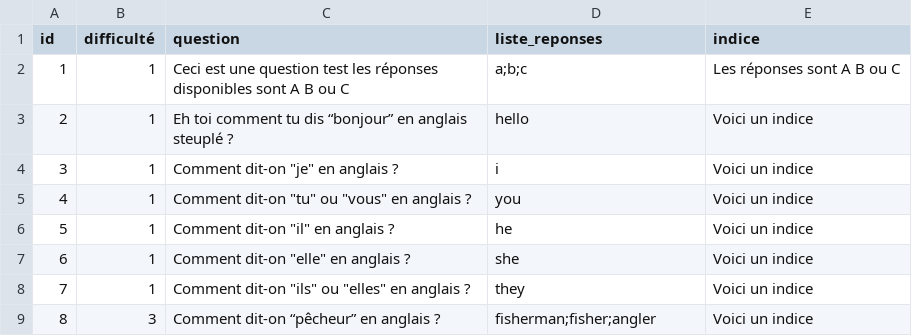
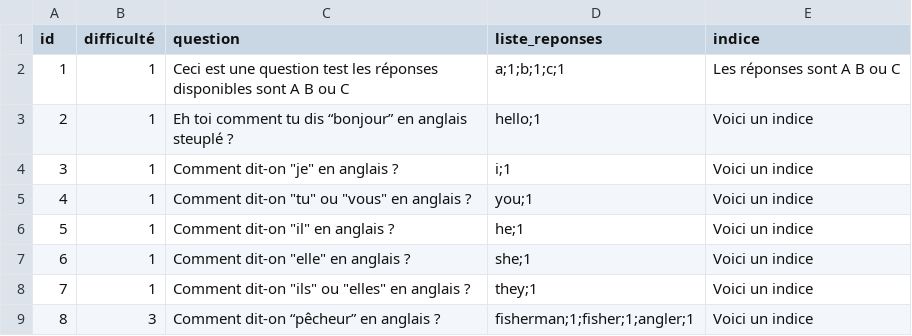
Before and after one commit to NOXX0665/boisdescancres, a CSV file: ressources/questions.csv, drawn as a sheet.

Commit message:
Question sont leurs propre type
C'était une horreur. Il y a encore surement des erreurs. Aidez-moi.

Le type joueur a maintenant une liste de questions au lieu d'une liste de stats. Chaque question a les stats du joueur

```diff
--- a/ressources/questions.csv
+++ b/ressources/questions.csv
@@ -1,9 +1,9 @@
 id,difficulté,question,liste_reponses,indice
-1,1,Ceci est une question test les réponses disponibles sont A B ou C,a;b;c,Les réponses sont A B ou C
-2,1,Eh toi comment tu dis “bonjour” en anglais steuplé ?,hello,Voici un indice
-3,1,Comment dit-on "je" en anglais ?,i,Voici un indice
-4,1,Comment dit-on "tu" ou "vous" en anglais ?,you,Voici un indice
-5,1,Comment dit-on "il" en anglais ?,he,Voici un indice
-6,1,Comment dit-on "elle" en anglais ?,she,Voici un indice
-7,1,Comment dit-on "ils" ou "elles" en anglais ?,they,Voici un indice
-8,3,Comment dit-on “pêcheur” en anglais ?,fisherman;fisher;angler,Voici un indice
+1,1,Ceci est une question test les réponses disponibles sont A B ou C,a;1;b;1;c;1,Les réponses sont A B ou C
+2,1,Eh toi comment tu dis “bonjour” en anglais steuplé ?,hello;1,Voici un indice
+3,1,Comment dit-on "je" en anglais ?,i;1,Voici un indice
+4,1,Comment dit-on "tu" ou "vous" en anglais ?,you;1,Voici un indice
+5,1,Comment dit-on "il" en anglais ?,he;1,Voici un indice
+6,1,Comment dit-on "elle" en anglais ?,she;1,Voici un indice
+7,1,Comment dit-on "ils" ou "elles" en anglais ?,they;1,Voici un indice
+8,3,Comment dit-on “pêcheur” en anglais ?,fisherman;1;fisher;1;angler;1,Voici un indice
```
Also changed, not shown: 6 other files.
